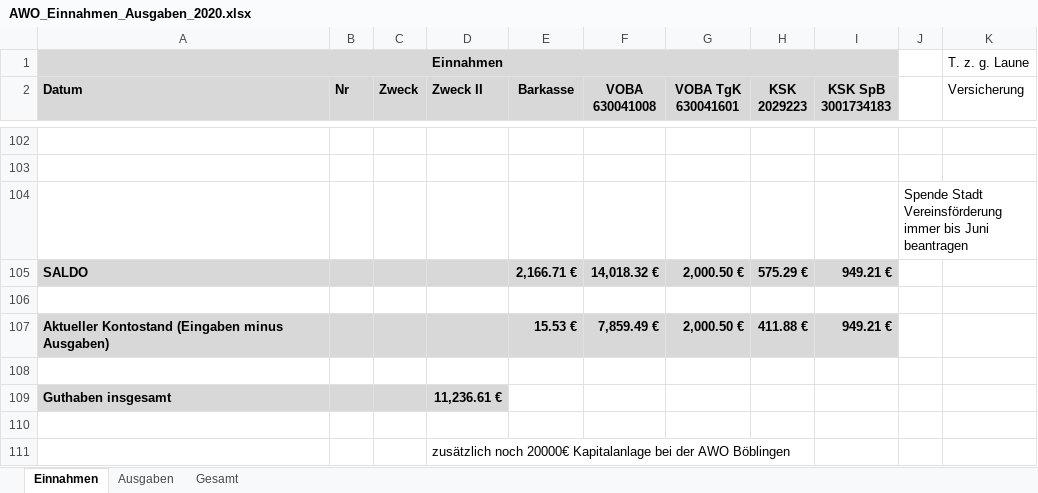
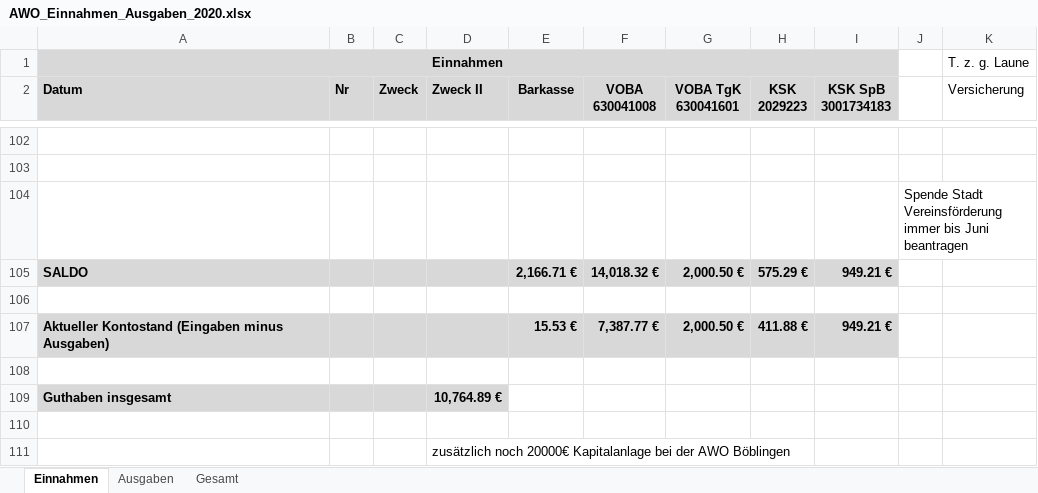
Before and after one commit to bwildner/AWO, an Excel workbook: AWO_Einnahmen_Ausgaben_2020.xlsx, sheet Einnahmen, drawn as a sheet; only a part is shown, gaps mark what is left out; values as stored, in another font and other column widths than the file's, no borders; conditional formats not drawn; the diff names each change by its address in the sheet, - before the commit and + after, or states it on an @@ line.

```diff
--- a/AWO_Einnahmen_Ausgaben_2020.xlsx (sheet Einnahmen)
+++ b/AWO_Einnahmen_Ausgaben_2020.xlsx (sheet Einnahmen)
-F107 (VOBA 630041008): 7,859.49 €
+F107 (VOBA 630041008): 7,387.77 €
-D109 (Zweck II): 11,236.61 €
+D109 (Zweck II): 10,764.89 €
```
Also changed, not shown: sheet Ausgaben.
